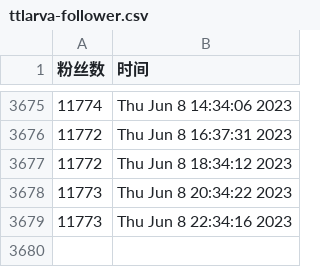
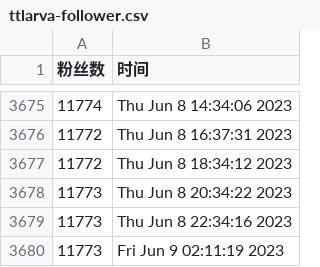
Before and after one commit to doombeaker/Larva, a CSV file: scripts/ttlarva-follower.csv, drawn as a sheet; only a part is shown, gaps mark what is left out.

Commit message:
update followers count daily

```diff
--- a/scripts/ttlarva-follower.csv
+++ b/scripts/ttlarva-follower.csv
@@ -3679 +3679,2 @@
 11773,Thu Jun  8 22:34:16 2023
+11773,Fri Jun  9 02:11:19 2023
```
